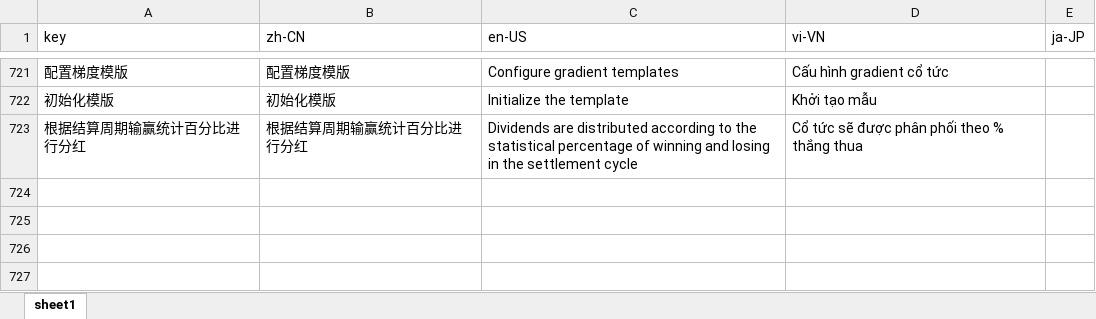
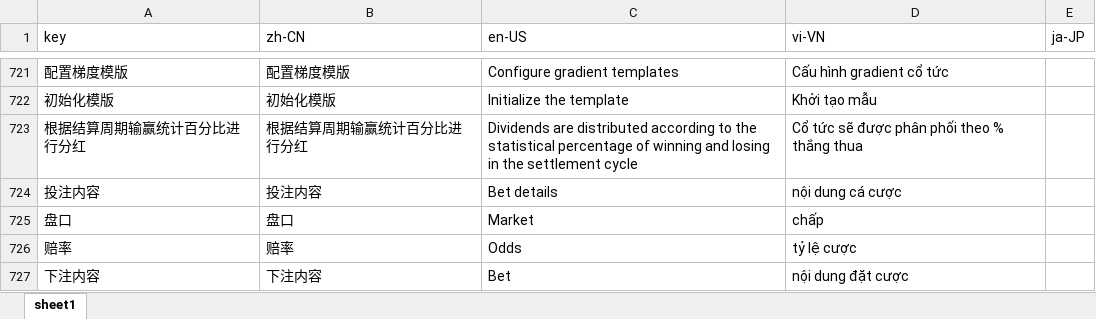
Before and after one commit to martin-frontend/marveladmin, an Excel workbook: build/lang/lang.xlsx, sheet sheet1, drawn as a sheet; only a part is shown, gaps mark what is left out; values as stored, in another font and other column widths than the file's, no borders; the diff names each change by its address in the sheet, - before the commit and + after, or states it on an @@ line.

```diff
--- a/build/lang/lang.xlsx (sheet sheet1)
+++ b/build/lang/lang.xlsx (sheet sheet1)
+row 724: 投注内容 | 投注内容 | Bet details | nội dung cá cược
+row 725: 盘口 | 盘口 | Market | chấp
+row 726: 赔率 | 赔率 | Odds | tỷ lệ cược
+row 727: 下注内容 | 下注内容 | Bet | nội dung đặt cược
```
Also changed, not shown: 4 other files.
